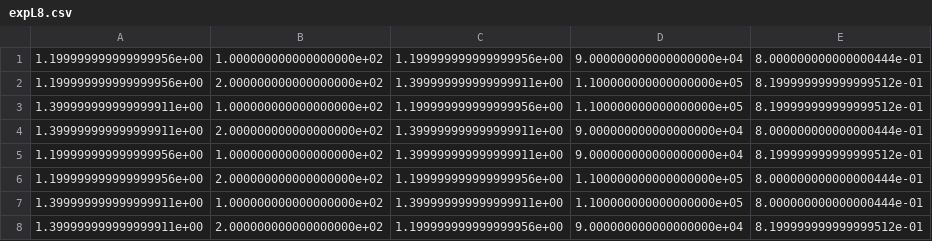
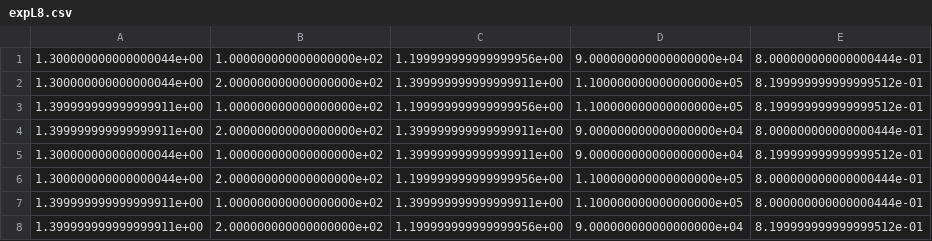
Before and after one commit to AlfieLockrey/LGG-Code, a CSV file: expL8.csv, drawn as a sheet.

```diff
--- a/expL8.csv
+++ b/expL8.csv
@@ -1,7 +1,7 @@
-1.199999999999999956e+00,1.000000000000000000e+02,1.199999999999999956e+00,9.000000000000000000e+04,8.000000000000000444e-01
-1.199999999999999956e+00,2.000000000000000000e+02,1.399999999999999911e+00,1.100000000000000000e+05,8.199999999999999512e-01
+1.300000000000000044e+00,1.000000000000000000e+02,1.199999999999999956e+00,9.000000000000000000e+04,8.000000000000000444e-01
+1.300000000000000044e+00,2.000000000000000000e+02,1.399999999999999911e+00,1.100000000000000000e+05,8.199999999999999512e-01
 1.399999999999999911e+00,1.000000000000000000e+02,1.199999999999999956e+00,1.100000000000000000e+05,8.199999999999999512e-01
 1.399999999999999911e+00,2.000000000000000000e+02,1.399999999999999911e+00,9.000000000000000000e+04,8.000000000000000444e-01
-1.199999999999999956e+00,1.000000000000000000e+02,1.399999999999999911e+00,9.000000000000000000e+04,8.199999999999999512e-01
-1.199999999999999956e+00,2.000000000000000000e+02,1.199999999999999956e+00,1.100000000000000000e+05,8.000000000000000444e-01
+1.300000000000000044e+00,1.000000000000000000e+02,1.399999999999999911e+00,9.000000000000000000e+04,8.199999999999999512e-01
+1.300000000000000044e+00,2.000000000000000000e+02,1.199999999999999956e+00,1.100000000000000000e+05,8.000000000000000444e-01
 1.399999999999999911e+00,1.000000000000000000e+02,1.399999999999999911e+00,1.100000000000000000e+05,8.000000000000000444e-01
```
Also changed, not shown: resultsTaguchi.csv, 9 other files.
